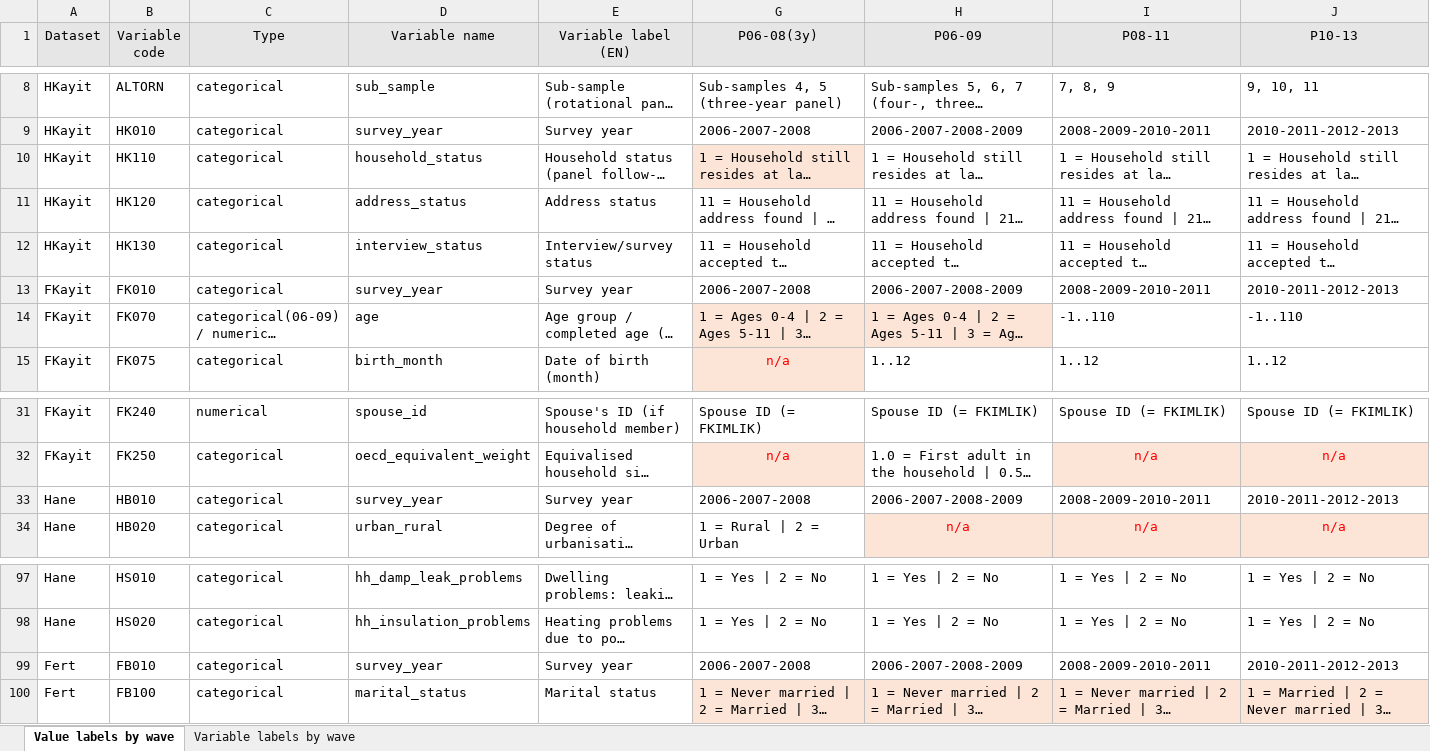
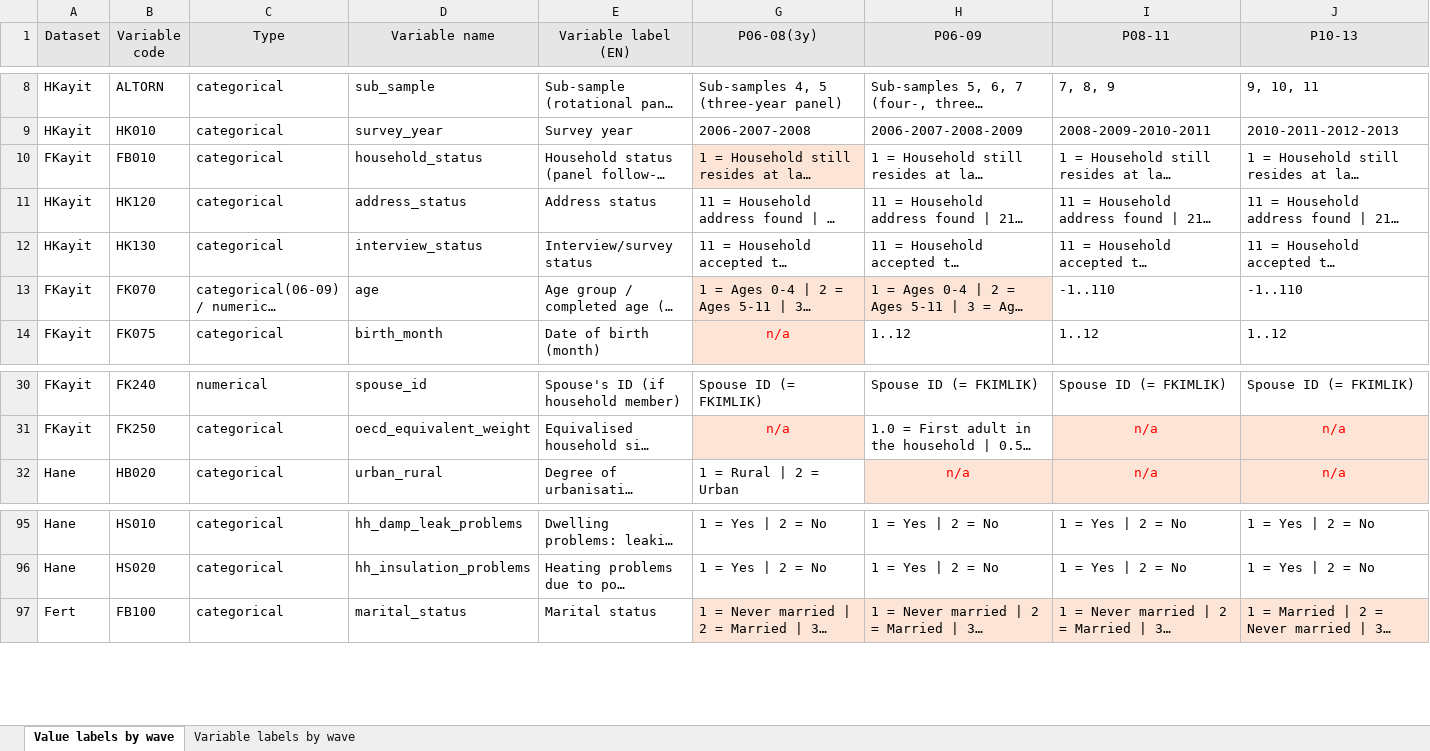
Before and after one commit to enesn/tr-silc-panel, an Excel workbook: metadata/codebook-052026.xlsx, sheet Value labels by wave, drawn as a sheet; only a part is shown, gaps mark what is left out; long unchanged cells end in …; values as stored, in another font and other column widths than the file's, no borders; rows hold the shown columns only; the diff names each change by its address in the sheet, - before the commit and + after, or states it on an @@ line.

Commit message:
Apply codebook dtypes during ingest, treat '.' as NA; simplify groupby transform to max; add 03-clean.py; update .gitignore, metadata and .DS_Store files

```diff
--- a/metadata/codebook-052026.xlsx (sheet Value labels by wave)
+++ b/metadata/codebook-052026.xlsx (sheet Value labels by wave)
-A10 (Dataset): HKayit
+A10 (Dataset): FKayit
-B10 (Variable code): HK110
+B10 (Variable code): FB010
-row 13: FKayit | FK010 | categorical | survey_year | Survey year | 2006-2007-2008 | 2006-2007-2008-2009 | 2008-2009-2010-2011 | 2010-2011-2012-2013
-row 33: Hane | HB010 | categorical | survey_year | Survey year | 2006-2007-2008 | 2006-2007-2008-2009 | 2008-2009-2010-2011 | 2010-2011-2012-2013
-row 99: Fert | FB010 | categorical | survey_year | Survey year | 2006-2007-2008 | 2006-2007-2008-2009 | 2008-2009-2010-2011 | 2010-2011-2012-2013
```
Also changed, not shown: hidden cells, 6 other files.
